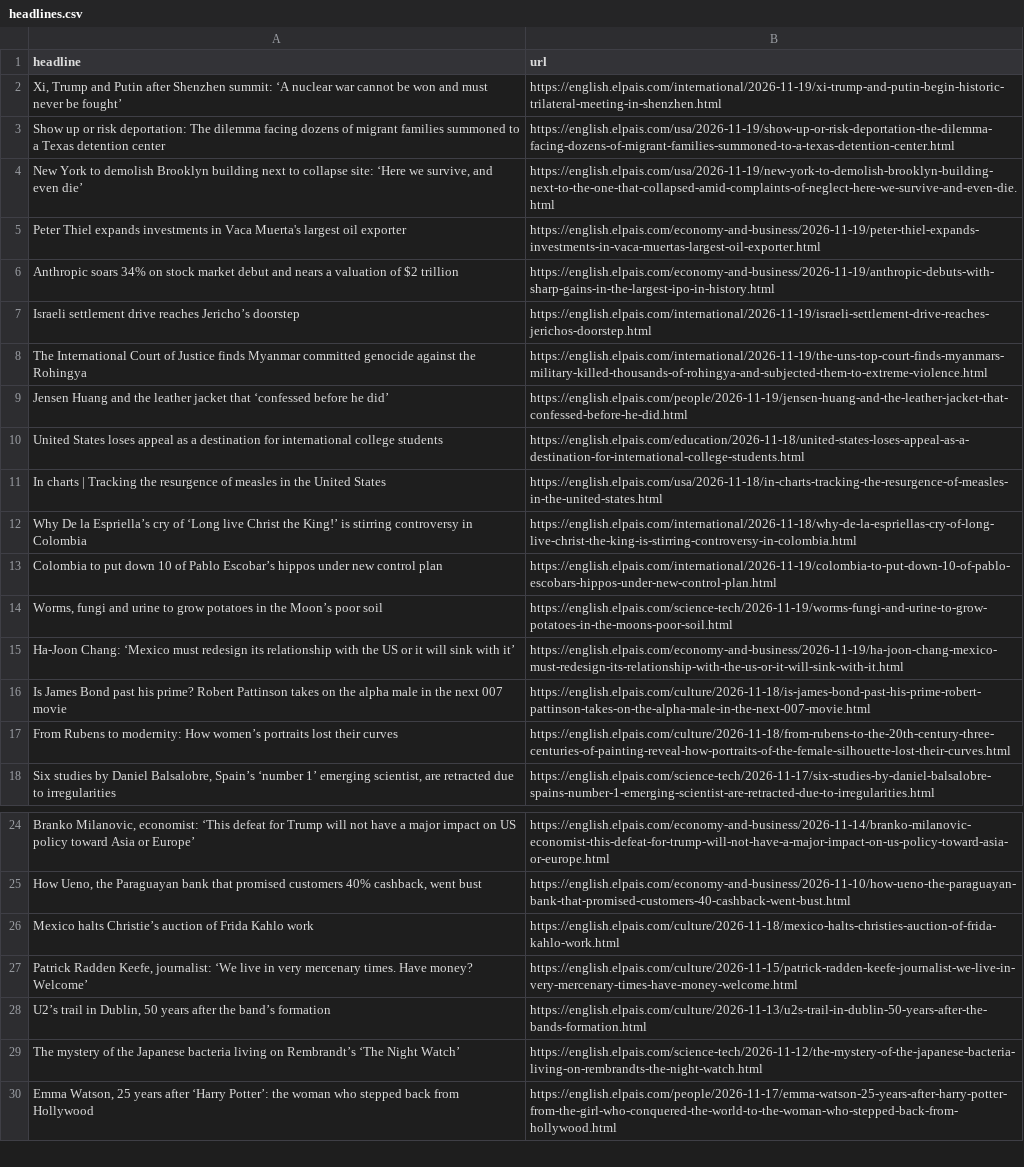
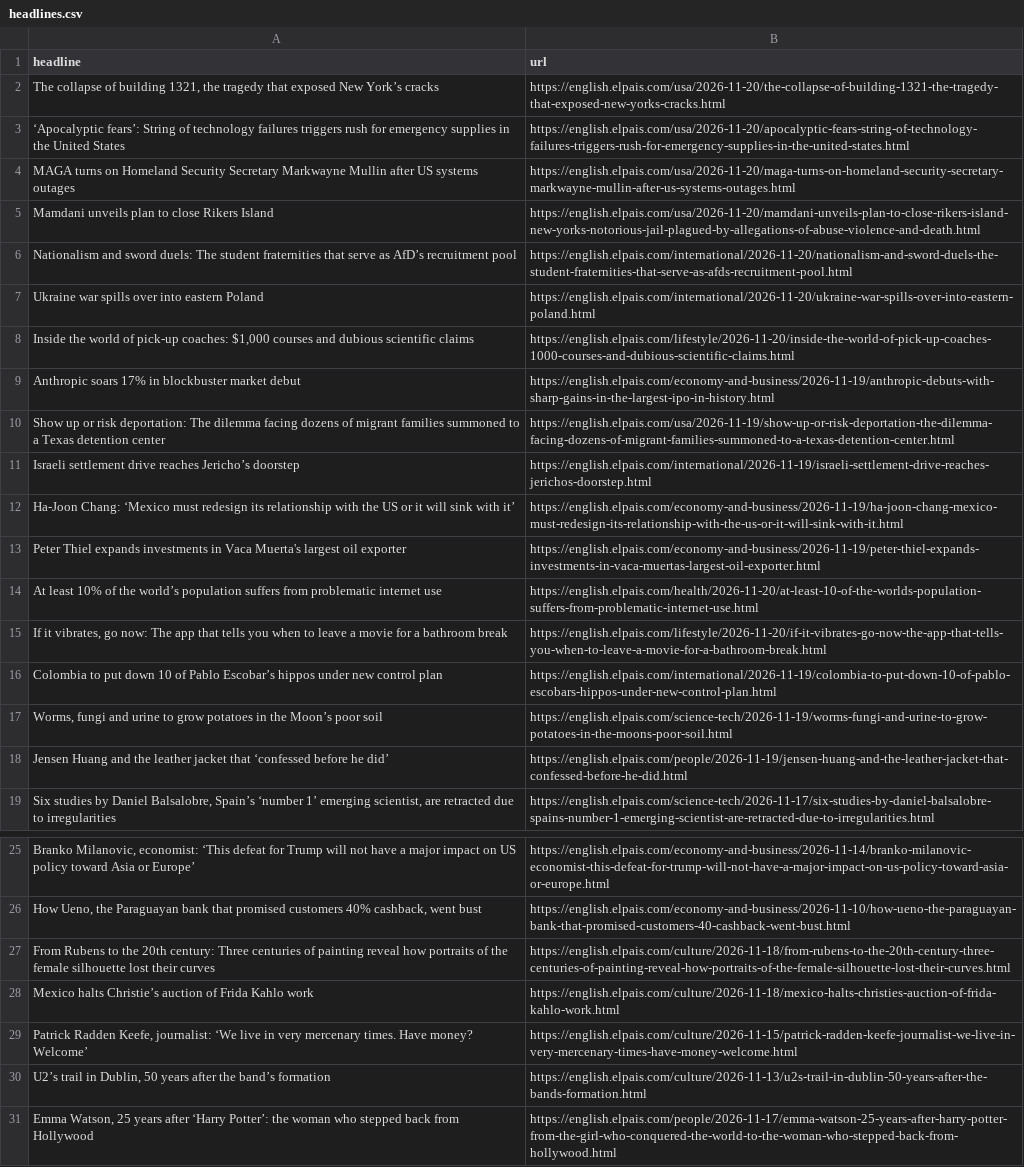
Before and after one commit to berberebecca/el-pais-autoscraper, a CSV file: headlines.csv, drawn as a sheet; only a part is shown, gaps mark what is left out; removed rows and columns are numbered as before the commit, all else as after; the diff covers the shown part only; the diff names each change by its address in the sheet, - before the commit and + after, or states it on an @@ line.

```diff
--- a/headlines.csv
+++ b/headlines.csv
-row 2: Xi, Trump and Putin after Shenzhen summit: ‘A nuclear war cannot be won and must never be fought’ | https://english.elpais.com/international/2026-11-19/xi-trump-and-putin-begin-historic-trilateral-meeting-in-shenzhen.html
+row 2: The collapse of building 1321, the tragedy that exposed New York’s cracks | https://english.elpais.com/usa/2026-11-20/the-collapse-of-building-1321-the-tragedy-that-exposed-new-yorks-cracks.html
+row 3: ‘Apocalyptic fears’: String of technology failures triggers rush for emergency supplies in the United States | https://english.elpais.com/usa/2026-11-20/apocalyptic-fears-string-of-technology-failures-triggers-rush-for-emergency-supplies-in-the-united-states.html
+row 4: MAGA turns on Homeland Security Secretary Markwayne Mullin after US systems outages | https://english.elpais.com/usa/2026-11-20/maga-turns-on-homeland-security-secretary-markwayne-mullin-after-us-systems-outages.html
+row 5: Mamdani unveils plan to close Rikers Island | https://english.elpais.com/usa/2026-11-20/mamdani-unveils-plan-to-close-rikers-island-new-yorks-notorious-jail-plagued-by-allegations-of-abuse-violence-and-death.html
+row 6: Nationalism and sword duels: The student fraternities that serve as AfD’s recruitment pool | https://english.elpais.com/international/2026-11-20/nationalism-and-sword-duels-the-student-fraternities-that-serve-as-afds-recruitment-pool.html
+row 7: Ukraine war spills over into eastern Poland | https://english.elpais.com/international/2026-11-20/ukraine-war-spills-over-into-eastern-poland.html
+row 8: Inside the world of pick-up coaches: $1,000 courses and dubious scientific claims | https://english.elpais.com/lifestyle/2026-11-20/inside-the-world-of-pick-up-coaches-1000-courses-and-dubious-scientific-claims.html
+row 9: Anthropic soars 17% in blockbuster market debut | https://english.elpais.com/economy-and-business/2026-11-19/anthropic-debuts-with-sharp-gains-in-the-largest-ipo-in-history.html
-row 4: New York to demolish Brooklyn building next to collapse site: ‘Here we survive, and even die’ | https://english.elpais.com/usa/2026-11-19/new-york-to-demolish-brooklyn-building-next-to-the-one-that-collapsed-amid-complaints-of-neglect-here-we-survive-and-even-die.html
@@ row 7 moved to row 11: Israeli settlement drive reaches Jericho… @@
@@ row 15 moved to row 12: Ha-Joon Chang: ‘Mexico must redesign its… @@
-row 6: Anthropic soars 34% on stock market debut and nears a valuation of $2 trillion | https://english.elpais.com/economy-and-business/2026-11-19/anthropic-debuts-with-sharp-gains-in-the-largest-ipo-in-history.html
-row 8: The International Court of Justice finds Myanmar committed genocide against the Rohingya | https://english.elpais.com/international/2026-11-19/the-uns-top-court-finds-myanmars-military-killed-thousands-of-rohingya-and-subjected-them-to-extreme-violence.html
-row 10: United States loses appeal as a destination for international college students | https://english.elpais.com/education/2026-11-18/united-states-loses-appeal-as-a-destination-for-international-college-students.html
-row 11: In charts | Tracking the resurgence of measles in the United States | https://english.elpais.com/usa/2026-11-18/in-charts-tracking-the-resurgence-of-measles-in-the-united-states.html
-row 12: Why De la Espriella’s cry of ‘Long live Christ the King!’ is stirring controversy in Colombia | https://english.elpais.com/international/2026-11-18/why-de-la-espriellas-cry-of-long-live-christ-the-king-is-stirring-controversy-in-colombia.html
+row 14: At least 10% of the world’s population suffers from problematic internet use | https://english.elpais.com/health/2026-11-20/at-least-10-of-the-worlds-population-suffers-from-problematic-internet-use.html
+row 15: If it vibrates, go now: The app that tells you when to leave a movie for a bathroom break | https://english.elpais.com/lifestyle/2026-11-20/if-it-vibrates-go-now-the-app-that-tells-you-when-to-leave-a-movie-for-a-bathroom-break.html
-row 16: Is James Bond past his prime? Robert Pattinson takes on the alpha male in the next 007 movie | https://english.elpais.com/culture/2026-11-18/is-james-bond-past-his-prime-robert-pattinson-takes-on-the-alpha-male-in-the-next-007-movie.html
-row 17: From Rubens to modernity: How women’s portraits lost their curves | https://english.elpais.com/culture/2026-11-18/from-rubens-to-the-20th-century-three-centuries-of-painting-reveal-how-portraits-of-the-female-silhouette-lost-their-curves.html
@@ row 9 moved to row 18: Jensen Huang and the leather jacket that… @@
+row 27: From Rubens to the 20th century: Three centuries of painting reveal how portraits of the female silhouette lost their curves | https://english.elpais.com/culture/2026-11-18/from-rubens-to-the-20th-century-three-centuries-of-painting-reveal-how-portraits-of-the-female-silhouette-lost-their-curves.html
-row 29: The mystery of the Japanese bacteria living on Rembrandt’s ‘The Night Watch’ | https://english.elpais.com/science-tech/2026-11-12/the-mystery-of-the-japanese-bacteria-living-on-rembrandts-the-night-watch.html
```
Also changed, not shown: 1 added row and 1 removed row elsewhere in this file.
